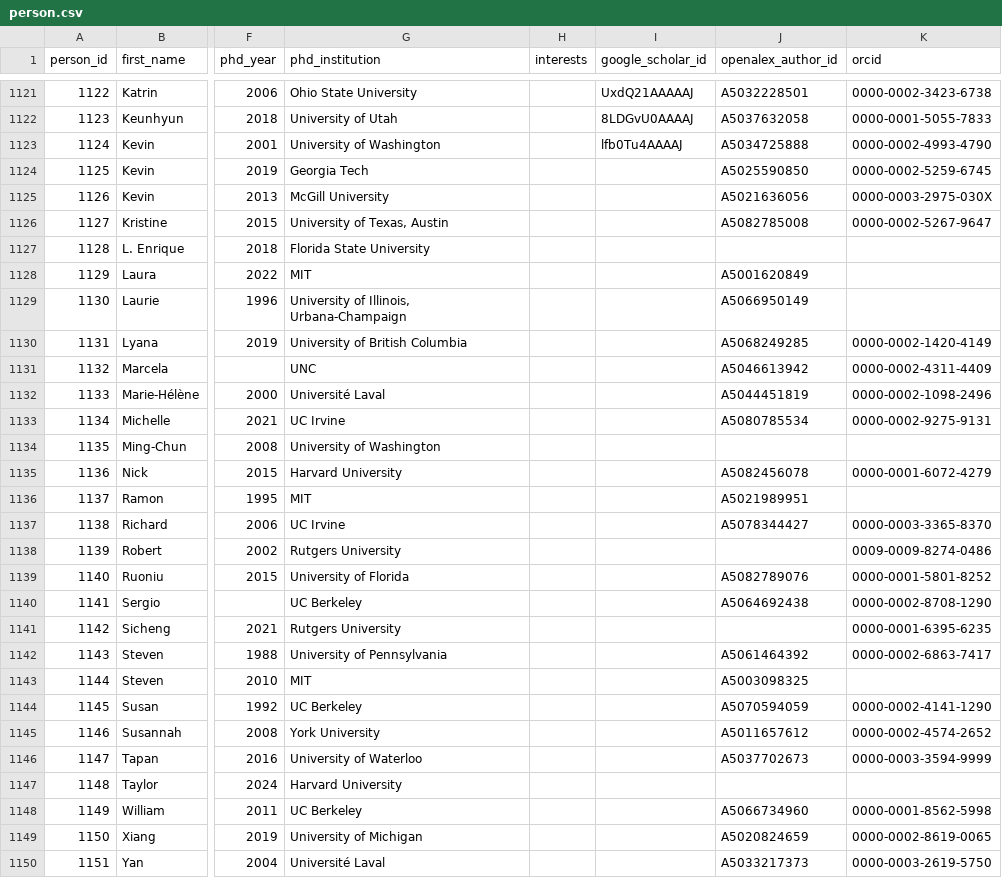
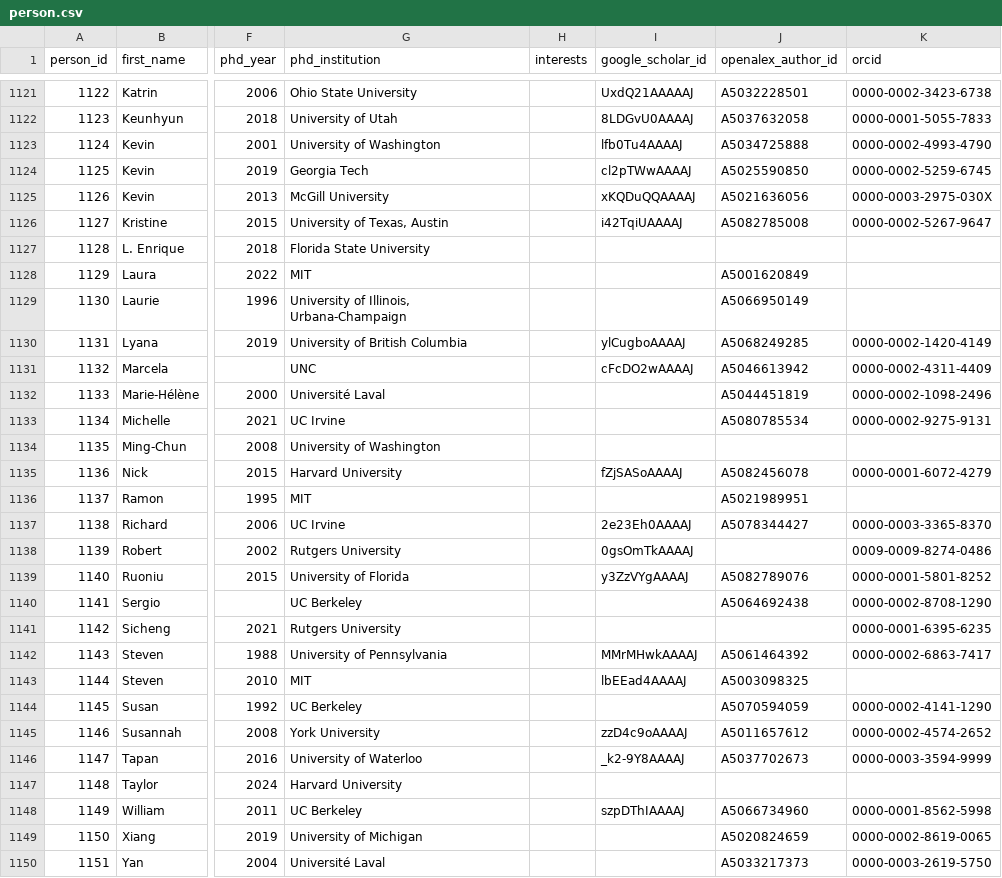
Before and after one commit to aakarner/planning-citation-metrics, a CSV file: data/roster/person.csv, drawn as a sheet; only a part is shown, gaps mark what is left out; the diff names each change by its address in the sheet, - before the commit and + after, or states it on an @@ line.

Commit message:
Scholar profile discovery, 2026-10-11 (automated daily batch)

```diff
--- a/data/roster/person.csv
+++ b/data/roster/person.csv
-I1124 (google_scholar_id): (empty)
+I1124 (google_scholar_id): cl2pTWwAAAAJ
-I1125 (google_scholar_id): (empty)
+I1125 (google_scholar_id): xKQDuQQAAAAJ
-I1126 (google_scholar_id): (empty)
+I1126 (google_scholar_id): i42TqiUAAAAJ
-I1130 (google_scholar_id): (empty)
+I1130 (google_scholar_id): ylCugboAAAAJ
-I1131 (google_scholar_id): (empty)
+I1131 (google_scholar_id): cFcDO2wAAAAJ
-I1135 (google_scholar_id): (empty)
+I1135 (google_scholar_id): fZjSASoAAAAJ
-I1137 (google_scholar_id): (empty)
+I1137 (google_scholar_id): 2e23Eh0AAAAJ
-I1138 (google_scholar_id): (empty)
+I1138 (google_scholar_id): 0gsOmTkAAAAJ
-I1139 (google_scholar_id): (empty)
+I1139 (google_scholar_id): y3ZzVYgAAAAJ
-I1142 (google_scholar_id): (empty)
+I1142 (google_scholar_id): MMrMHwkAAAAJ
-I1143 (google_scholar_id): (empty)
+I1143 (google_scholar_id): lbEEad4AAAAJ
-I1145 (google_scholar_id): (empty)
+I1145 (google_scholar_id): zzD4c9oAAAAJ
-I1146 (google_scholar_id): (empty)
+I1146 (google_scholar_id): _k2-9Y8AAAAJ
-I1148 (google_scholar_id): (empty)
+I1148 (google_scholar_id): szpDThIAAAAJ
```
Also changed, not shown: 3 other files.
